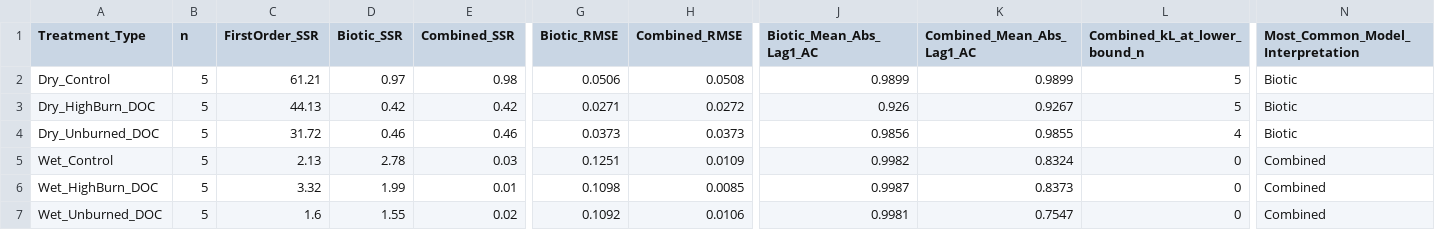
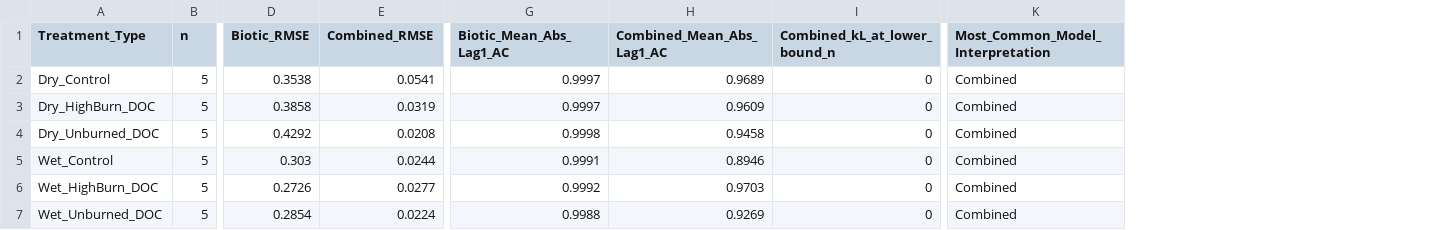
Before and after one commit to river-corridors-sfa/YEP_Incubations, a CSV file: modeling_outputs/YEP_Model_Performance_Table.csv, drawn as a sheet; only a part is shown, gaps mark what is left out; removed rows and columns are numbered as before the commit, all else as after; the diff names each change by its address in the sheet, - before the commit and + after, or states it on an @@ line.

```diff
--- a/modeling_outputs/YEP_Model_Performance_Table.csv
+++ b/modeling_outputs/YEP_Model_Performance_Table.csv
-column C (FirstOrder_SSR), rows 2-7: 61.21 | 44.13 | 31.72 | 2.13 | 3.32 | 1.6
-column D (Biotic_SSR), rows 2-7: 0.97 | 0.42 | 0.46 | 2.78 | 1.99 | 1.55
-column E (Combined_SSR), rows 2-7: 0.98 | 0.42 | 0.46 | 0.03 | 0.01 | 0.02
-D2 (Biotic_RMSE): 0.0506
+D2 (Biotic_RMSE): 0.3538
-E2 (Combined_RMSE): 0.0508
+E2 (Combined_RMSE): 0.0541
-G2 (Biotic_Mean_Abs_Lag1_AC): 0.9899
+G2 (Biotic_Mean_Abs_Lag1_AC): 0.9997
-H2 (Combined_Mean_Abs_Lag1_AC): 0.9899
+H2 (Combined_Mean_Abs_Lag1_AC): 0.9689
-I2:I3 (Combined_kL_at_lower_bound_n): 5
+I2:I3 (Combined_kL_at_lower_bound_n): 0
-K2:K4 (Most_Common_Model_Interpretation): Biotic
+K2:K4 (Most_Common_Model_Interpretation): Combined
-D3 (Biotic_RMSE): 0.0271
+D3 (Biotic_RMSE): 0.3858
-E3 (Combined_RMSE): 0.0272
+E3 (Combined_RMSE): 0.0319
-G3 (Biotic_Mean_Abs_Lag1_AC): 0.926
+G3 (Biotic_Mean_Abs_Lag1_AC): 0.9997
-H3 (Combined_Mean_Abs_Lag1_AC): 0.9267
+H3 (Combined_Mean_Abs_Lag1_AC): 0.9609
-D4 (Biotic_RMSE): 0.0373
+D4 (Biotic_RMSE): 0.4292
-E4 (Combined_RMSE): 0.0373
+E4 (Combined_RMSE): 0.0208
-G4 (Biotic_Mean_Abs_Lag1_AC): 0.9856
+G4 (Biotic_Mean_Abs_Lag1_AC): 0.9998
-H4 (Combined_Mean_Abs_Lag1_AC): 0.9855
+H4 (Combined_Mean_Abs_Lag1_AC): 0.9458
-I4 (Combined_kL_at_lower_bound_n): 4
+I4 (Combined_kL_at_lower_bound_n): 0
-D5 (Biotic_RMSE): 0.1251
+D5 (Biotic_RMSE): 0.303
-E5 (Combined_RMSE): 0.0109
+E5 (Combined_RMSE): 0.0244
-G5 (Biotic_Mean_Abs_Lag1_AC): 0.9982
+G5 (Biotic_Mean_Abs_Lag1_AC): 0.9991
-H5 (Combined_Mean_Abs_Lag1_AC): 0.8324
+H5 (Combined_Mean_Abs_Lag1_AC): 0.8946
-D6 (Biotic_RMSE): 0.1098
+D6 (Biotic_RMSE): 0.2726
-E6 (Combined_RMSE): 0.0085
+E6 (Combined_RMSE): 0.0277
-G6 (Biotic_Mean_Abs_Lag1_AC): 0.9987
+G6 (Biotic_Mean_Abs_Lag1_AC): 0.9992
-H6 (Combined_Mean_Abs_Lag1_AC): 0.8373
+H6 (Combined_Mean_Abs_Lag1_AC): 0.9703
-D7 (Biotic_RMSE): 0.1092
+D7 (Biotic_RMSE): 0.2854
-E7 (Combined_RMSE): 0.0106
+E7 (Combined_RMSE): 0.0224
-G7 (Biotic_Mean_Abs_Lag1_AC): 0.9981
+G7 (Biotic_Mean_Abs_Lag1_AC): 0.9988
-H7 (Combined_Mean_Abs_Lag1_AC): 0.7547
+H7 (Combined_Mean_Abs_Lag1_AC): 0.9269
```
Also changed, not shown: modeling_outputs/YEP_Complete_Modeling_Outputs.csv, modeling_outputs/YEP_Km_Sensitivity_Comparison_to_0.2.csv, 10 other files.
